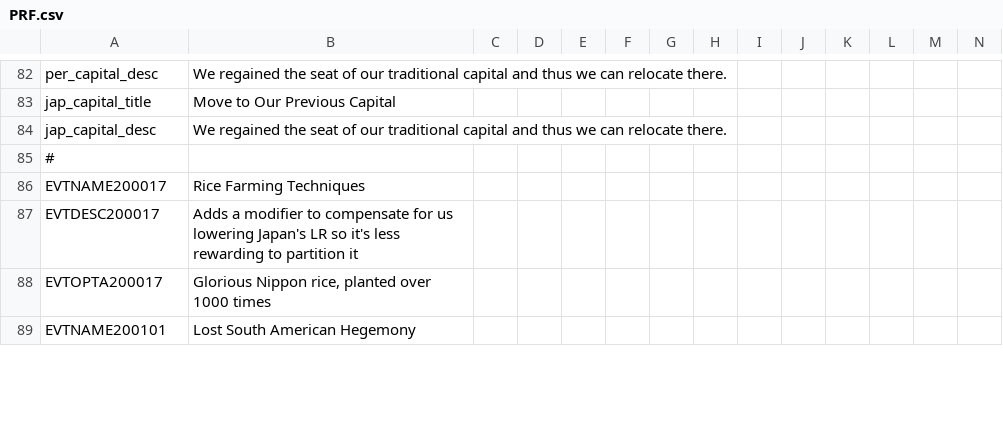
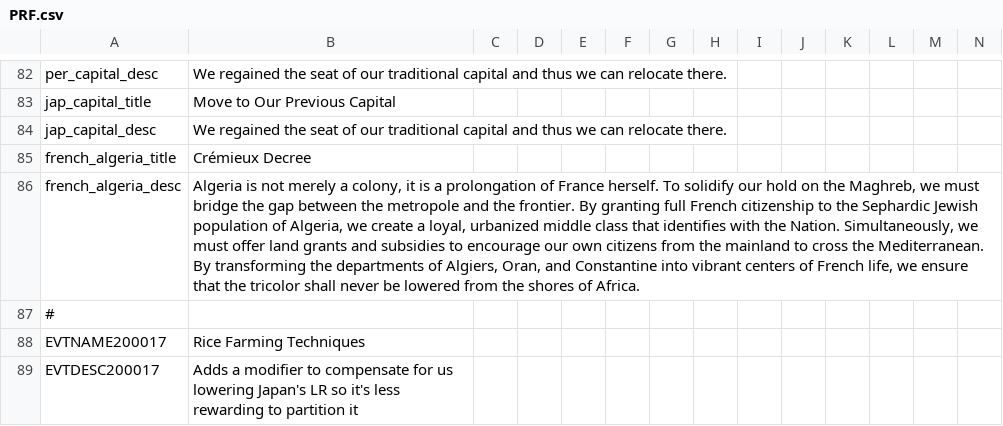
Before and after one commit to Proffan25/IGoR-PRF, a CSV file: localisation/PRF.csv, drawn as a sheet; only a part is shown, gaps mark what is left out; the shorter side is filled out with more unchanged rows; rows hold the shown columns only; the diff names each change by its address in the sheet, - before the commit and + after, or states it on an @@ line.

Commit message:
Added decision for France to core Algeria

```diff
--- a/localisation/PRF.csv
+++ b/localisation/PRF.csv
+row 85: french_algeria_title | Crémieux Decree
+row 86: french_algeria_desc | Algeria is not merely a colony, it is a prolongation of France herself. To solidify our hold on the Maghreb, we must bridge the gap between the metropole and the frontier. By granting full French citizenship to the Sephardic Jewish population of Algeria, we create a loyal, urbanized middle class that identifies with the Nation. Simultaneously, we must offer land grants and subsidies to encourage our own citizens from the mainland to cross the Mediterranean. By transforming the departments of Algiers, Oran, and Constantine into vibrant centers of French life, we ensure that the tricolor shall never be lowered from the shores of Africa.
```
Also changed, not shown: 2 other files.
